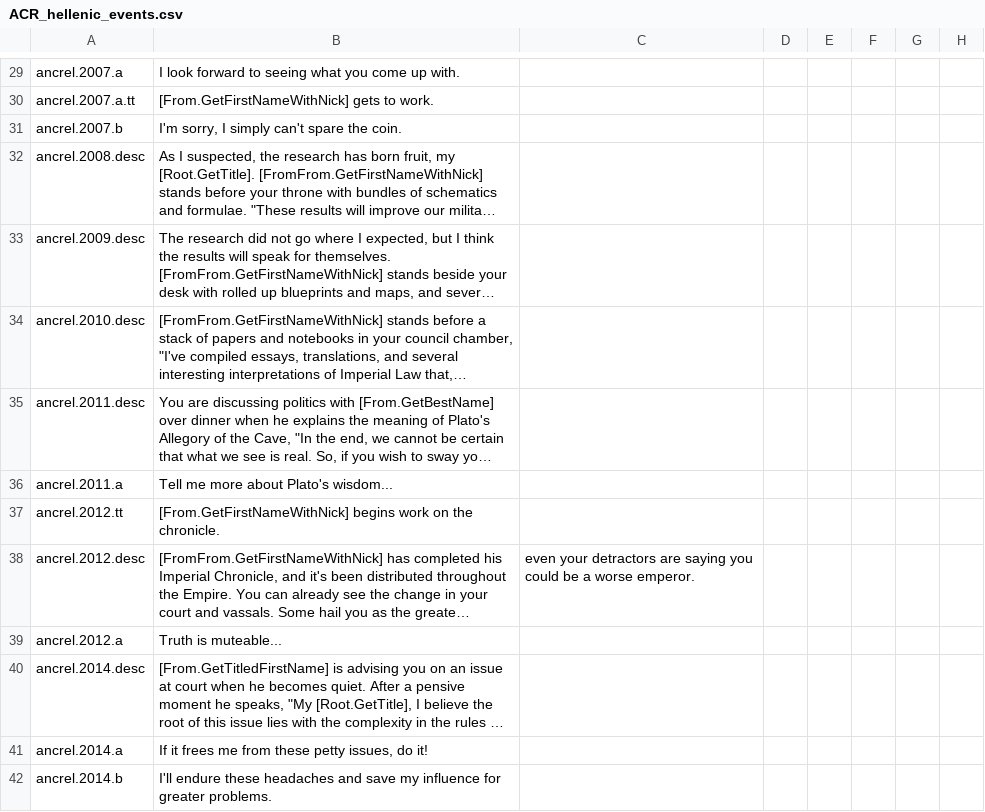
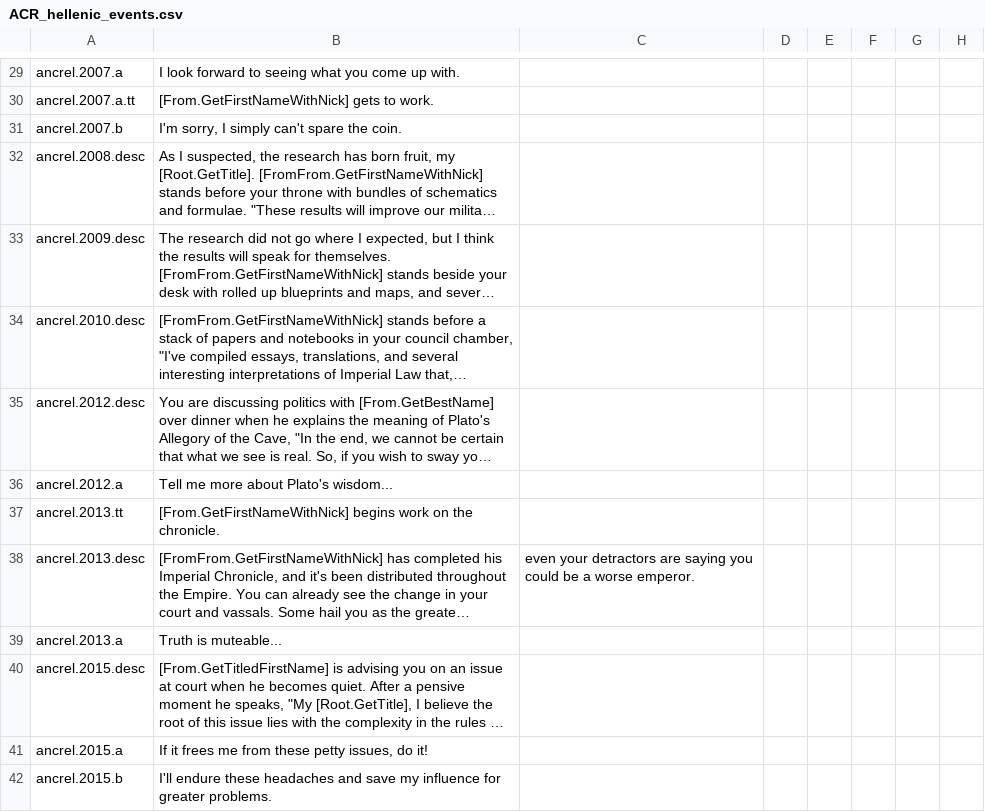
Before and after one commit to Superpat/ancientreligions, a CSV file: AncientReligions/localisation/ACR_hellenic_events.csv, drawn as a sheet; only a part is shown, gaps mark what is left out; long unchanged cells end in …; the diff covers the shown part only; the diff names each change by its address in the sheet, - before the commit and + after, or states it on an @@ line.

```diff
--- a/AncientReligions/localisation/ACR_hellenic_events.csv
+++ b/AncientReligions/localisation/ACR_hellenic_events.csv
-A35: ancrel.2011.desc
+A35: ancrel.2012.desc
-A36: ancrel.2011.a
+A36: ancrel.2012.a
-A37: ancrel.2012.tt
+A37: ancrel.2013.tt
-A38: ancrel.2012.desc
+A38: ancrel.2013.desc
-A39: ancrel.2012.a
+A39: ancrel.2013.a
-A40: ancrel.2014.desc
+A40: ancrel.2015.desc
-A41: ancrel.2014.a
+A41: ancrel.2015.a
-A42: ancrel.2014.b
+A42: ancrel.2015.b
```
Also changed, not shown: 5 added rows, 4 removed rows and 29 edited cells elsewhere in this file, 4 other files.
